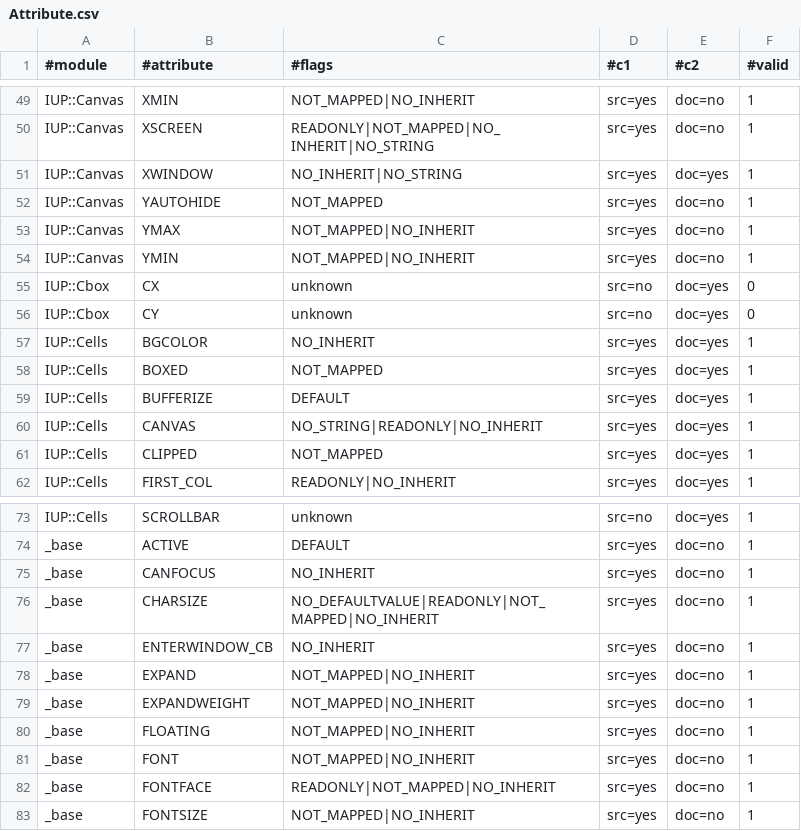
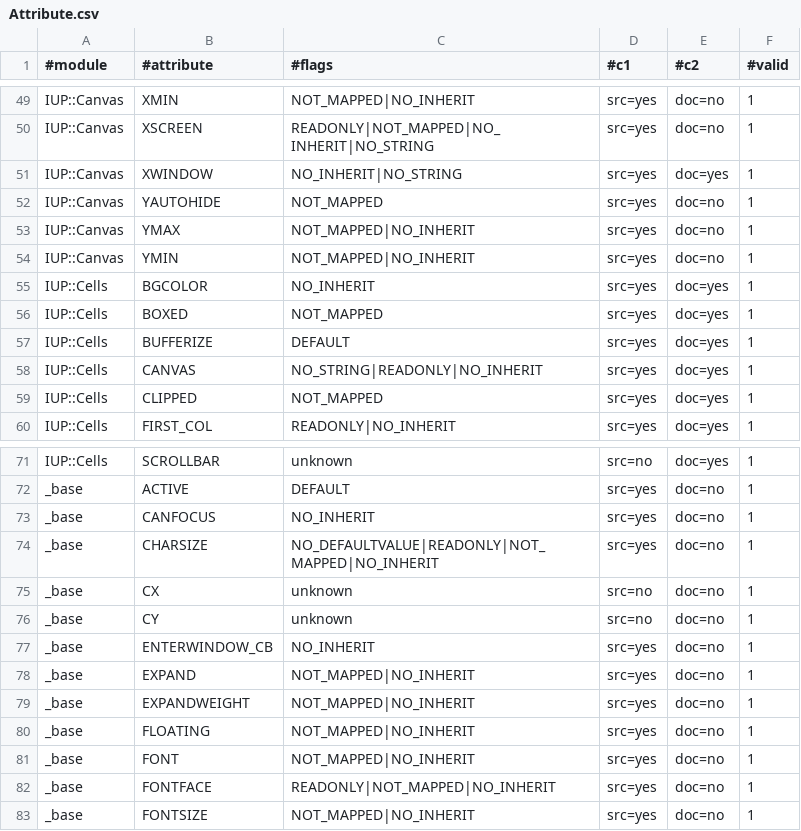
Before and after one commit to kmx/perl-iup, a CSV file: _generators/Attribute.csv, drawn as a sheet; only a part is shown, gaps mark what is left out.

Commit message:
attrib fix

```diff
--- a/_generators/Attribute.csv
+++ b/_generators/Attribute.csv
@@ -54,4 +54,2 @@ IUP::Canvas;YMAX;NOT_MAPPED|NO_INHERIT;src=yes;doc=no;1;
 IUP::Canvas;YMIN;NOT_MAPPED|NO_INHERIT;src=yes;doc=no;1;
-IUP::Cbox;CX;unknown;src=no;doc=yes;0;
-IUP::Cbox;CY;unknown;src=no;doc=yes;0;
 IUP::Cells;BGCOLOR;NO_INHERIT;src=yes;doc=yes;1;
@@ -76,2 +74,4 @@ _base;CANFOCUS;NO_INHERIT;src=yes;doc=no;1;
 _base;CHARSIZE;NO_DEFAULTVALUE|READONLY|NOT_MAPPED|NO_INHERIT;src=yes;doc=no;1;
+_base;CX;unknown;src=no;doc=no;1;
+_base;CY;unknown;src=no;doc=no;1;
 _base;ENTERWINDOW_CB;NO_INHERIT;src=yes;doc=no;1;
```
Also changed, not shown: 2 other files.
